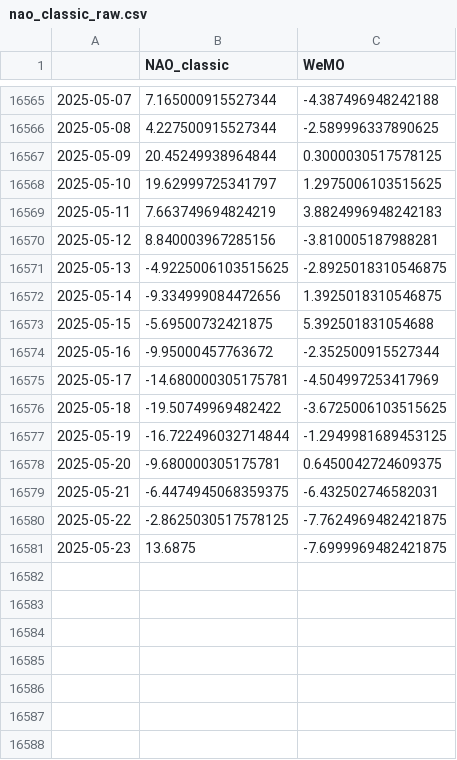
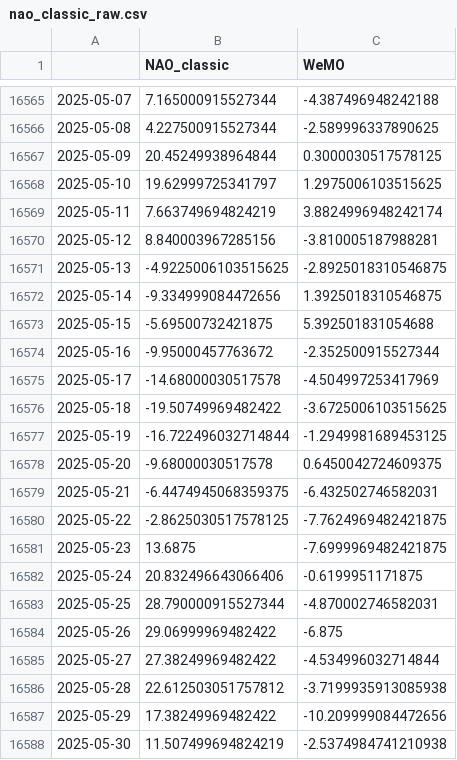
Before and after one commit to linusmagnusson/clint_ts_output, a CSV file: nao_classic_raw.csv, drawn as a sheet; only a part is shown, gaps mark what is left out.

```diff
--- a/nao_classic_raw.csv
+++ b/nao_classic_raw.csv
@@ -16568,3 +16568,3 @@
 2025-05-10,19.62999725341797,1.2975006103515625
-2025-05-11,7.663749694824219,3.8824996948242183
+2025-05-11,7.663749694824219,3.8824996948242174
 2025-05-12,8.840003967285156,-3.810005187988281
@@ -16574,6 +16574,6 @@
 2025-05-16,-9.95000457763672,-2.352500915527344
-2025-05-17,-14.680000305175781,-4.504997253417969
+2025-05-17,-14.68000030517578,-4.504997253417969
 2025-05-18,-19.50749969482422,-3.6725006103515625
 2025-05-19,-16.722496032714844,-1.2949981689453125
-2025-05-20,-9.680000305175781,0.6450042724609375
+2025-05-20,-9.68000030517578,0.6450042724609375
 2025-05-21,-6.4474945068359375,-6.432502746582031
@@ -16581 +16581,8 @@
 2025-05-23,13.6875,-7.6999969482421875
+2025-05-24,20.832496643066406,-0.6199951171875
+2025-05-25,28.790000915527344,-4.870002746582031
+2025-05-26,29.06999969482422,-6.875
+2025-05-27,27.38249969482422,-4.534996032714844
+2025-05-28,22.612503051757812,-3.7199935913085938
+2025-05-29,17.38249969482422,-10.209999084472656
+2025-05-30,11.507499694824219,-2.5374984741210938
```
Also changed, not shown: area_AO1000_raw.csv, area_AO500_raw.csv, 12 other files.
